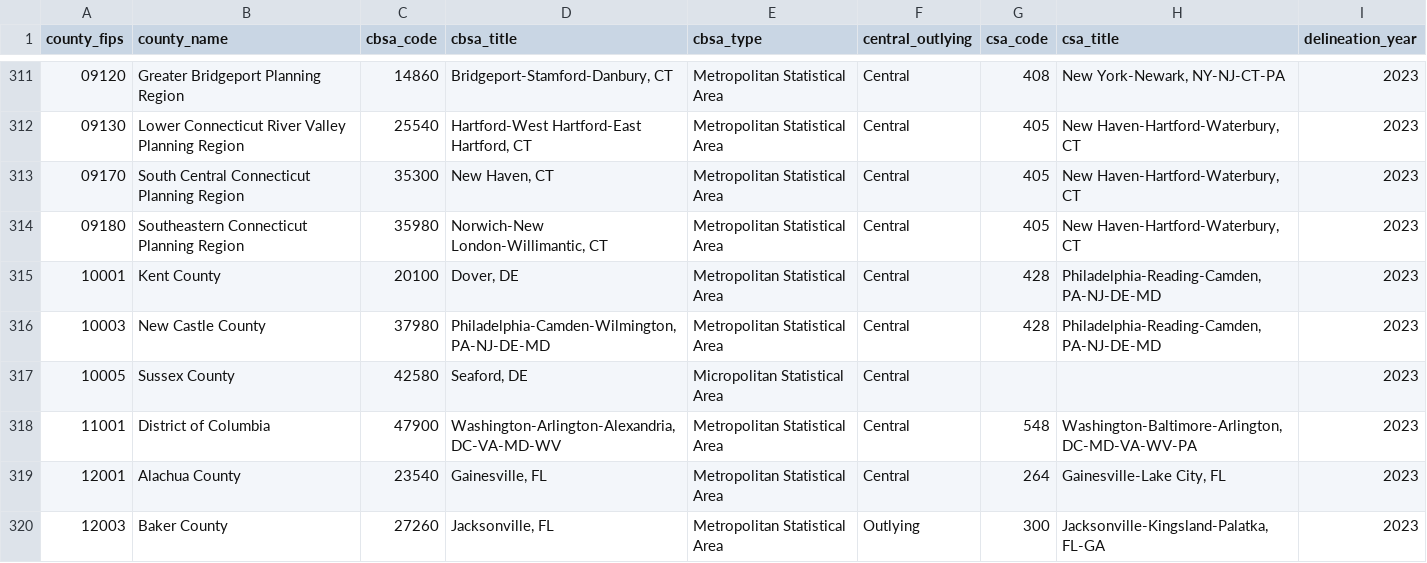
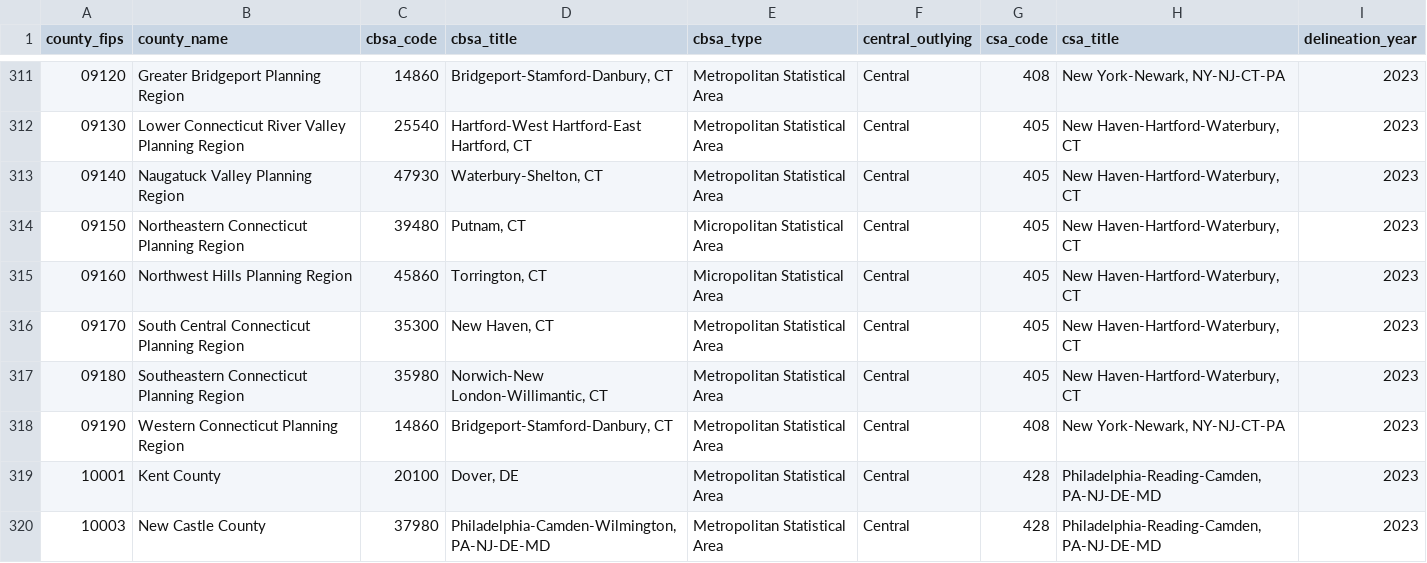
Before and after one commit to UrbanInstitute/nccs-data-bmf, a CSV file: data/crosswalks/cbsa_crosswalk.csv, drawn as a sheet; only a part is shown, gaps mark what is left out; the shorter side is filled out with more unchanged rows; the diff names each change by its address in the sheet, - before the commit and + after, or states it on an @@ line.

```diff
--- a/data/crosswalks/cbsa_crosswalk.csv
+++ b/data/crosswalks/cbsa_crosswalk.csv
+row 313: 09140 | Naugatuck Valley Planning Region | 47930 | Waterbury-Shelton, CT | Metropolitan Statistical Area | Central | 405 | New Haven-Hartford-Waterbury, CT | 2023
+row 314: 09150 | Northeastern Connecticut Planning Region | 39480 | Putnam, CT | Micropolitan Statistical Area | Central | 405 | New Haven-Hartford-Waterbury, CT | 2023
+row 315: 09160 | Northwest Hills Planning Region | 45860 | Torrington, CT | Micropolitan Statistical Area | Central | 405 | New Haven-Hartford-Waterbury, CT | 2023
+row 318: 09190 | Western Connecticut Planning Region | 14860 | Bridgeport-Stamford-Danbury, CT | Metropolitan Statistical Area | Central | 408 | New York-Newark, NY-NJ-CT-PA | 2023
```
Also changed, not shown: data/crosswalks/county_fips_crosswalk.csv, data/crosswalks/county_fips_crosswalk_audit.csv, 16 other files.
